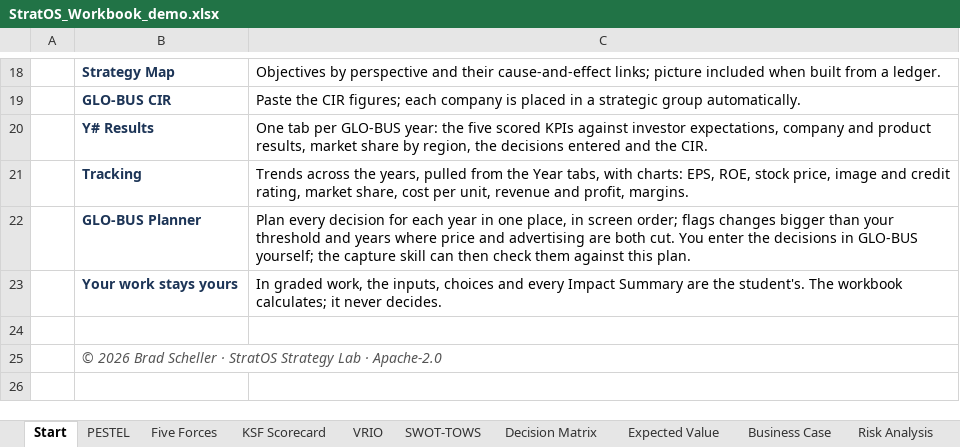
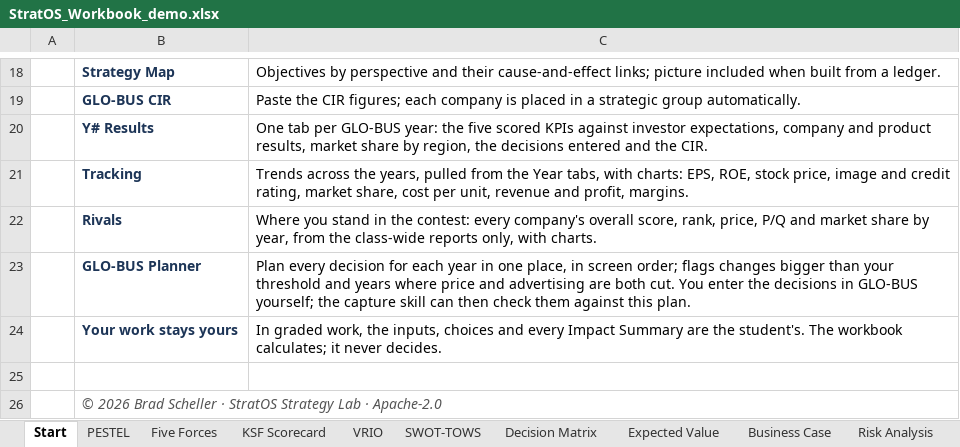
Before and after one commit to Brads777/Strat-IQ-Strategy-Toolkit, an Excel workbook: demo/StratOS_Workbook_demo.xlsx, sheet Start, drawn as a sheet; only a part is shown, gaps mark what is left out; values as stored, in another font and other column widths than the file's, no borders; the diff names each change by its address in the sheet, - before the commit and + after, or states it on an @@ line.

```diff
--- a/demo/StratOS_Workbook_demo.xlsx (sheet Start)
+++ b/demo/StratOS_Workbook_demo.xlsx (sheet Start)
+row 22:  | Rivals | Where you stand in the contest: every company's overall score, rank, price, P/Q and market share by year, from the class-wide reports only, with charts.
```
Also changed, not shown: sheet Risk Analysis, sheet Y6 Results, sheet Y7 Results, sheet GLO-BUS CIR, sheet Tracking, sheet GLO-BUS Planner, other sheet tabs, formulas that keep their value, charts or pictures, release-assets/StratOS_Workbook_template.xlsx, 10 other files.
